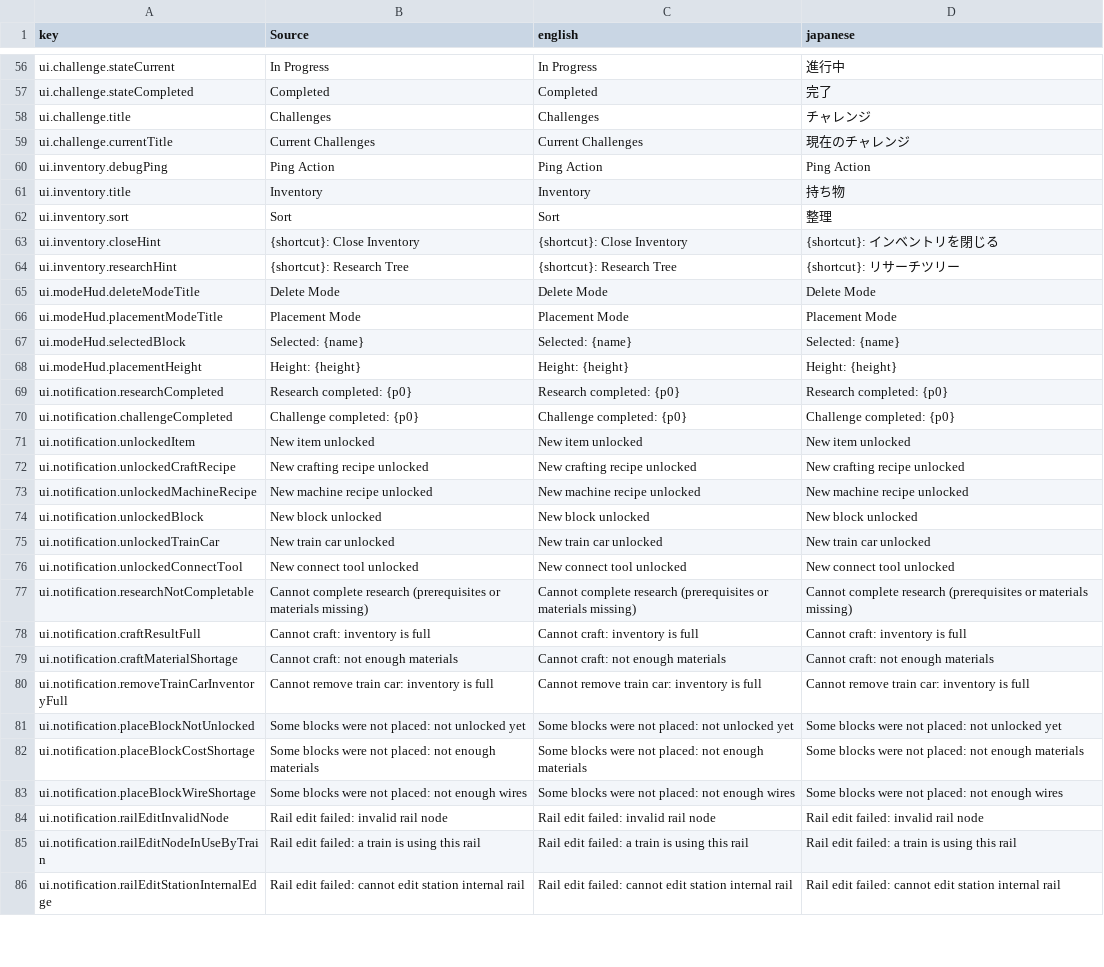
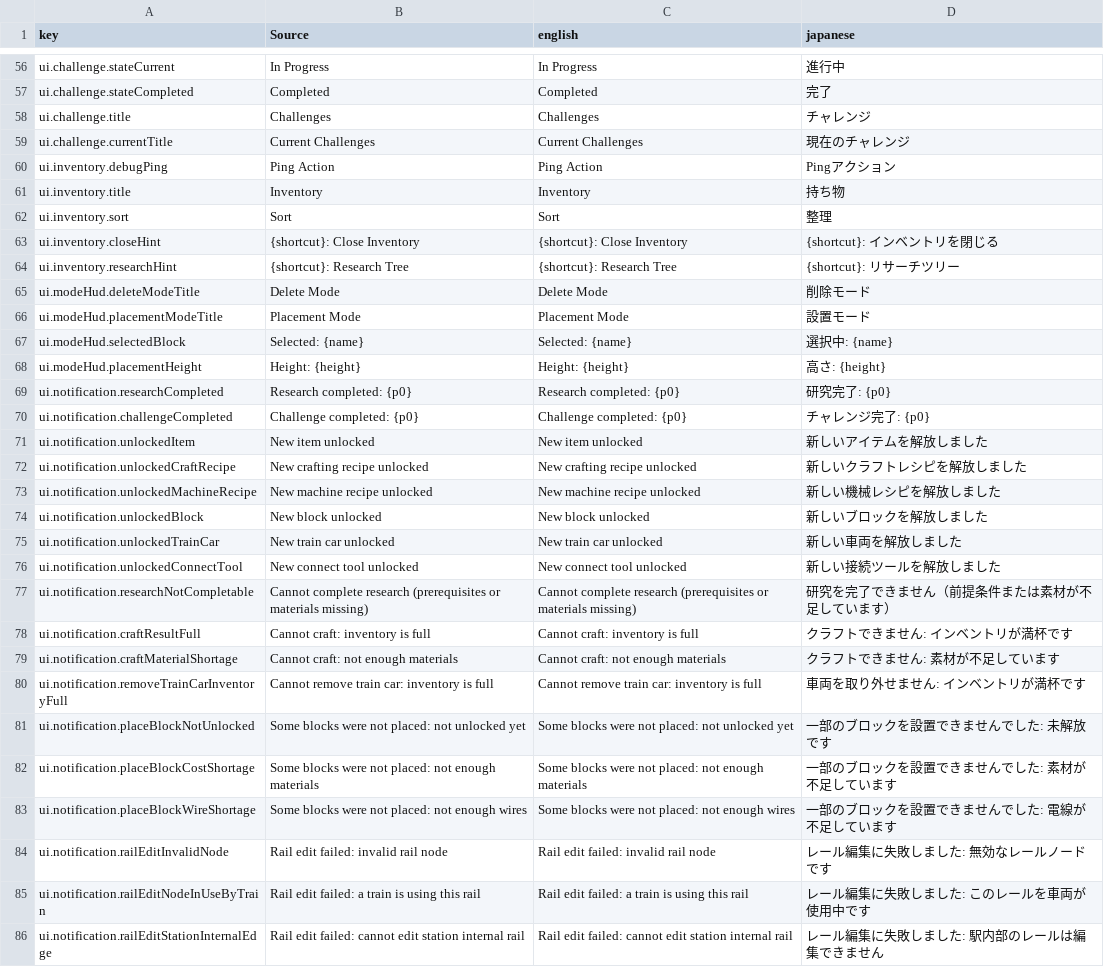
Before and after one commit to moorestech/moorestech, a CSV file: Localization/localization.csv, drawn as a sheet; only a part is shown, gaps mark what is left out; the diff covers the shown part only; the diff names each change by its address in the sheet, - before the commit and + after, or states it on an @@ line.

```diff
--- a/Localization/localization.csv
+++ b/Localization/localization.csv
-D60 (japanese): Ping Action
+D60 (japanese): Pingアクション
-D65 (japanese): Delete Mode
+D65 (japanese): 削除モード
-D66 (japanese): Placement Mode
+D66 (japanese): 設置モード
-D67 (japanese): Selected: {name}
+D67 (japanese): 選択中: {name}
-D68 (japanese): Height: {height}
+D68 (japanese): 高さ: {height}
-D69 (japanese): Research completed: {p0}
+D69 (japanese): 研究完了: {p0}
-D70 (japanese): Challenge completed: {p0}
+D70 (japanese): チャレンジ完了: {p0}
-D71 (japanese): New item unlocked
+D71 (japanese): 新しいアイテムを解放しました
-D72 (japanese): New crafting recipe unlocked
+D72 (japanese): 新しいクラフトレシピを解放しました
-D73 (japanese): New machine recipe unlocked
+D73 (japanese): 新しい機械レシピを解放しました
-D74 (japanese): New block unlocked
+D74 (japanese): 新しいブロックを解放しました
-D75 (japanese): New train car unlocked
+D75 (japanese): 新しい車両を解放しました
-D76 (japanese): New connect tool unlocked
+D76 (japanese): 新しい接続ツールを解放しました
-D77 (japanese): Cannot complete research (prerequisites or materials missing)
+D77 (japanese): 研究を完了できません（前提条件または素材が不足しています）
-D78 (japanese): Cannot craft: inventory is full
+D78 (japanese): クラフトできません: インベントリが満杯です
-D79 (japanese): Cannot craft: not enough materials
+D79 (japanese): クラフトできません: 素材が不足しています
-D80 (japanese): Cannot remove train car: inventory is full
+D80 (japanese): 車両を取り外せません: インベントリが満杯です
-D81 (japanese): Some blocks were not placed: not unlocked yet
+D81 (japanese): 一部のブロックを設置できませんでした: 未解放です
-D82 (japanese): Some blocks were not placed: not enough materials
+D82 (japanese): 一部のブロックを設置できませんでした: 素材が不足しています
-D83 (japanese): Some blocks were not placed: not enough wires
+D83 (japanese): 一部のブロックを設置できませんでした: 電線が不足しています
-D84 (japanese): Rail edit failed: invalid rail node
+D84 (japanese): レール編集に失敗しました: 無効なレールノードです
-D85 (japanese): Rail edit failed: a train is using this rail
+D85 (japanese): レール編集に失敗しました: このレールを車両が使用中です
-D86 (japanese): Rail edit failed: cannot edit station internal rail
+D86 (japanese): レール編集に失敗しました: 駅内部のレールは編集できません
```
Also changed, not shown: 20 added rows and 22 edited cells elsewhere in this file, 26 other files.
